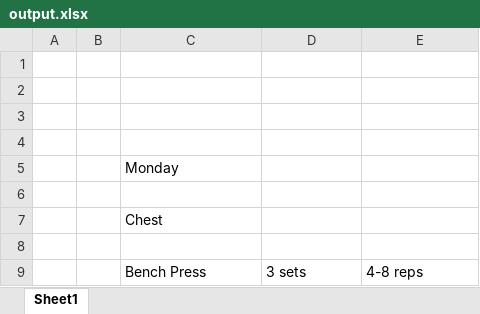
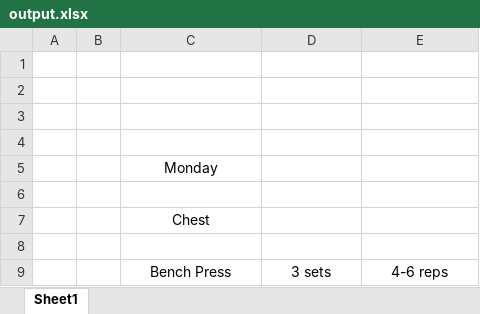
Before and after one commit to Meviii/Workout-Visualizer, an Excel workbook: dist/output.xlsx, sheet Sheet1, drawn as a sheet; values as stored, in another font and other column widths than the file's, no borders; the diff names each change by its address in the sheet, - before the commit and + after, or states it on an @@ line.

```diff
--- a/dist/output.xlsx (sheet Sheet1)
+++ b/dist/output.xlsx (sheet Sheet1)
-C5 alignment: left
+C5 alignment: center
-C7 alignment: left
+C7 alignment: center
-C9:E9 alignment: left
+C9:E9 alignment: center
-E9: 4-8 reps
+E9: 4-6 reps
```
Also changed, not shown: 3 other files.
